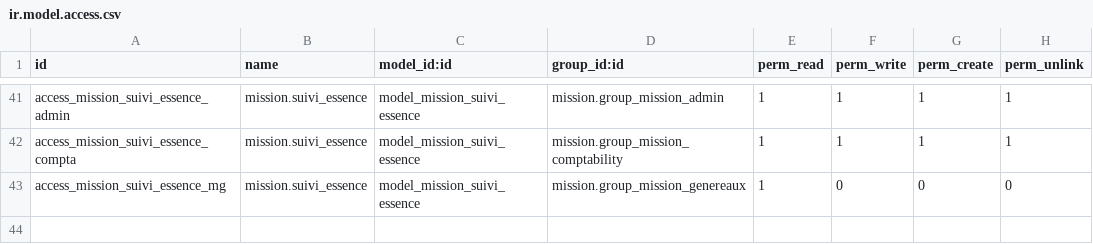
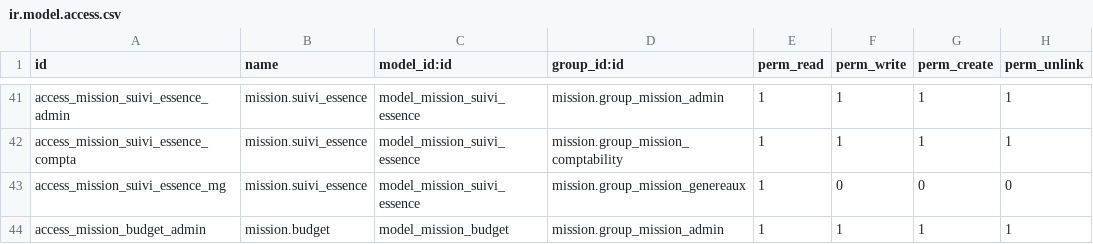
Before and after one commit to nbirame/mission, a CSV file: security/ir.model.access.csv, drawn as a sheet; only a part is shown, gaps mark what is left out.

```diff
--- a/security/ir.model.access.csv
+++ b/security/ir.model.access.csv
@@ -43 +43,2 @@ access_mission_suivi_essence_compta,mission.suivi_essence,model_mission_suivi_es
 access_mission_suivi_essence_mg,mission.suivi_essence,model_mission_suivi_essence,mission.group_mission_genereaux,1,0,0,0
+access_mission_budget_admin,mission.budget,model_mission_budget,mission.group_mission_admin,1,1,1,1
```
Also changed, not shown: 6 other files.
